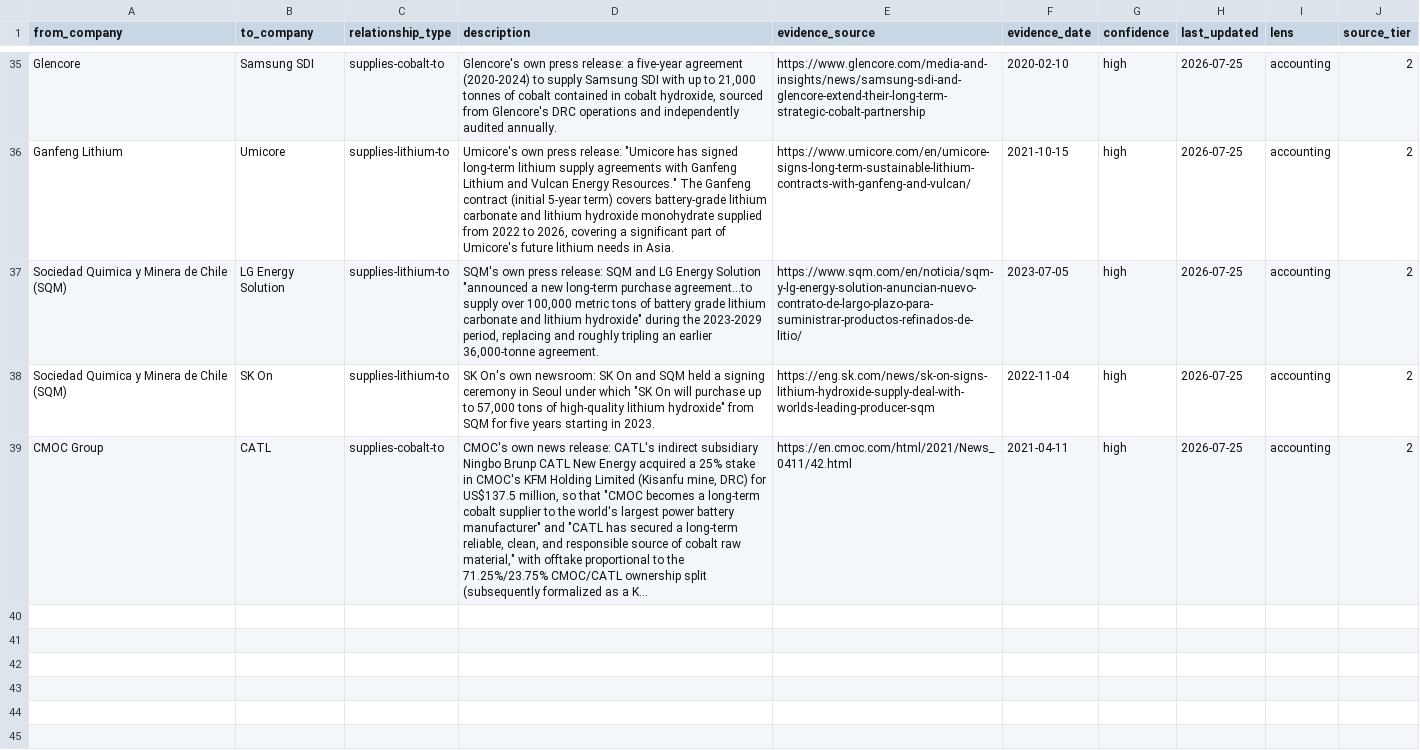
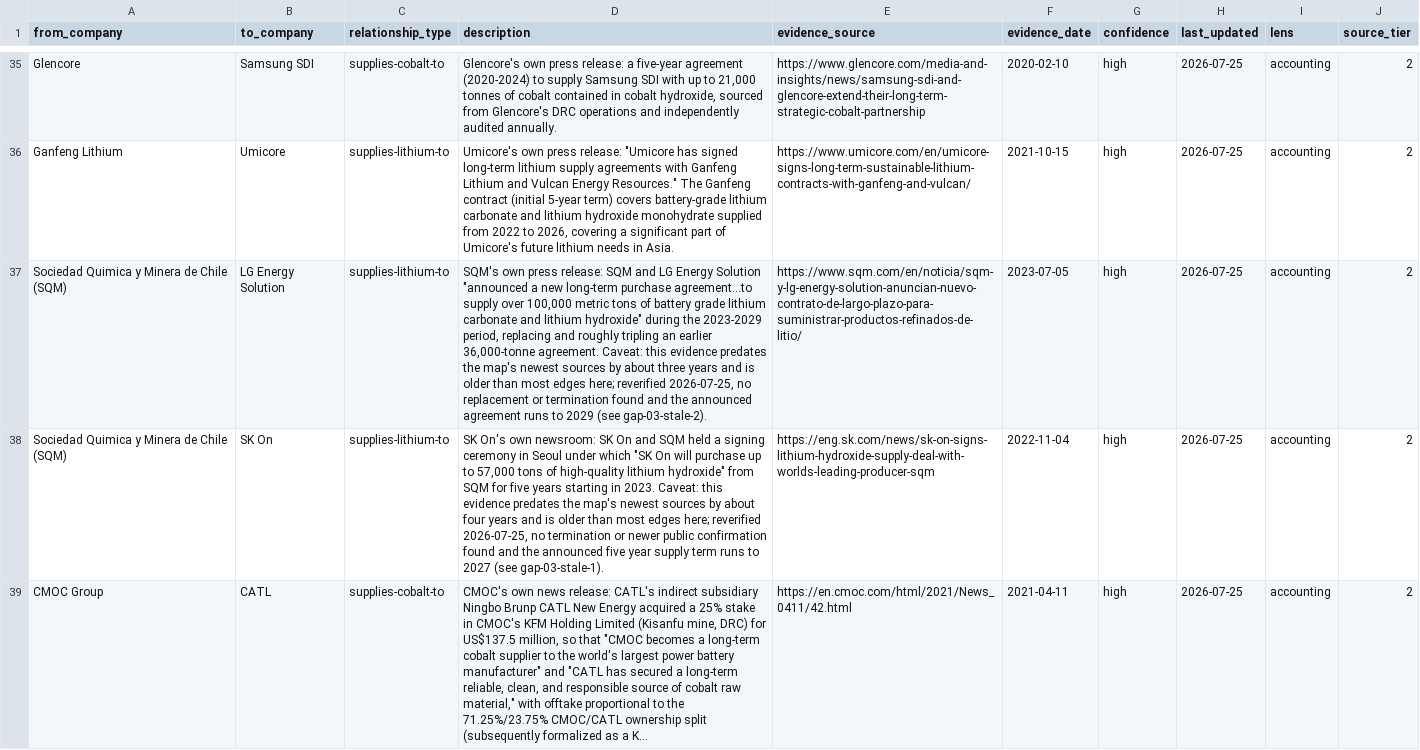
Before and after one commit to Skeeter-spec/keystone, a CSV file: projects/03-ev-batteries/data/relationships.csv, drawn as a sheet; only a part is shown, gaps mark what is left out; long unchanged cells end in …; the diff names each change by its address in the sheet, - before the commit and + after, or states it on an @@ line.

```diff
--- a/projects/03-ev-batteries/data/relationships.csv
+++ b/projects/03-ev-batteries/data/relationships.csv
-D37 (description): …36,000-tonne agreement.
+D37 (description): …36,000-tonne agreement. Caveat: this evidence predates the map's newest sources by about three years and is older than most edges here; reverified 2026-07-25, no replacement or termination found and the announced agreement runs to 2029 (see gap-03-stale-2).
-D38 (description): …in 2023.
+D38 (description): …in 2023. Caveat: this evidence predates the map's newest sources by about four years and is older than most edges here; reverified 2026-07-25, no termination or newer public confirmation found and the announced five year supply term runs to 2027 (see gap-03-stale-1).
```
Also changed, not shown: projects/03-ev-batteries/data/gaps.csv, projects/04-ai-compute/data/gaps.csv, 13 other files.
